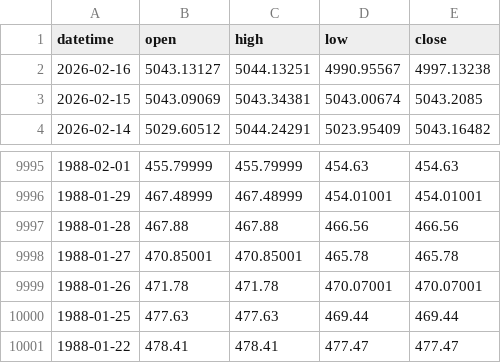
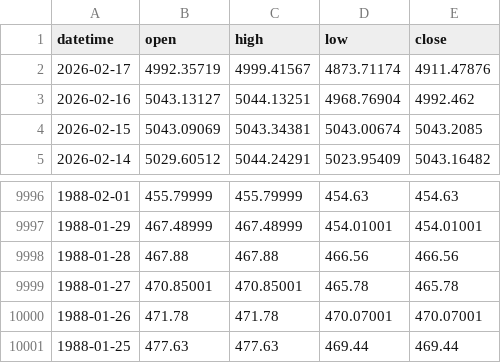
Before and after one commit to FulinQ/AQT, a CSV file: Gold/After_Meeting/all_gold_data.csv, drawn as a sheet; only a part is shown, gaps mark what is left out.

```diff
--- a/Gold/After_Meeting/all_gold_data.csv
+++ b/Gold/After_Meeting/all_gold_data.csv
@@ -1,3 +1,4 @@
 datetime,open,high,low,close
-2026-02-16,5043.13127,5044.13251,4990.95567,4997.13238
+2026-02-17,4992.35719,4999.41567,4873.71174,4911.47876
+2026-02-16,5043.13127,5044.13251,4968.76904,4992.462
 2026-02-15,5043.09069,5043.34381,5043.00674,5043.2085
@@ -10000,2 +10001 @@ datetime,open,high,low,close
 1988-01-25,477.63,477.63,469.44,469.44
-1988-01-22,478.41,478.41,477.47,477.47
```
Also changed, not shown: Gold/After_Meeting/gold_price_model_data.csv, 4 other files.
